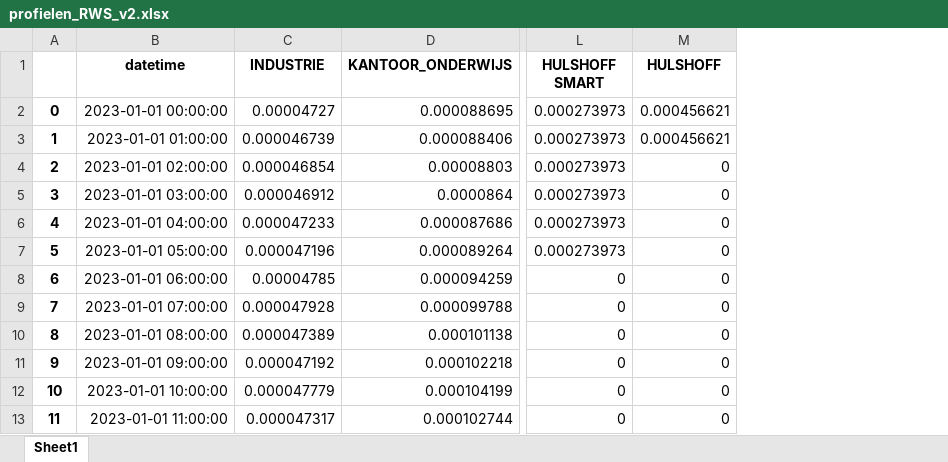
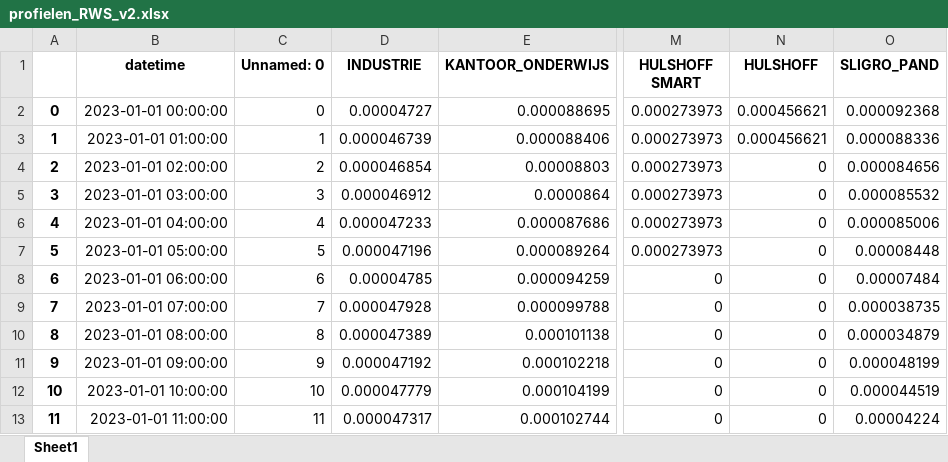
Before and after one commit to DatalabHvA/Bedrijven_dashboard_RWS, an Excel workbook: profielen_RWS_v2.xlsx, sheet Sheet1, drawn as a sheet; only a part is shown, gaps mark what is left out; values as stored, in another font and other column widths than the file's, no borders; the diff names each change by its address in the sheet, - before the commit and + after, or states it on an @@ line.

Commit message:
add sligro panden to profielen

```diff
--- a/profielen_RWS_v2.xlsx (sheet Sheet1)
+++ b/profielen_RWS_v2.xlsx (sheet Sheet1)
+column C (Unnamed: 0), rows 2-13: 0 | 1 | 2 | 3 | 4 | 5 | 6 | 7 | 8 | 9 | 10 | 11
+column O (SLIGRO_PAND), rows 2-13: 0.000092368 | 0.000088336 | 0.000084656 | 0.000085532 | 0.000085006 | 0.00008448 | 0.00007484 | 0.000038735 | 0.000034879 | 0.000048199 | 0.000044519 | 0.00004224
```
Also changed, not shown: data_template_Sloterdijk_Poort_Noord_v2.xlsx.
